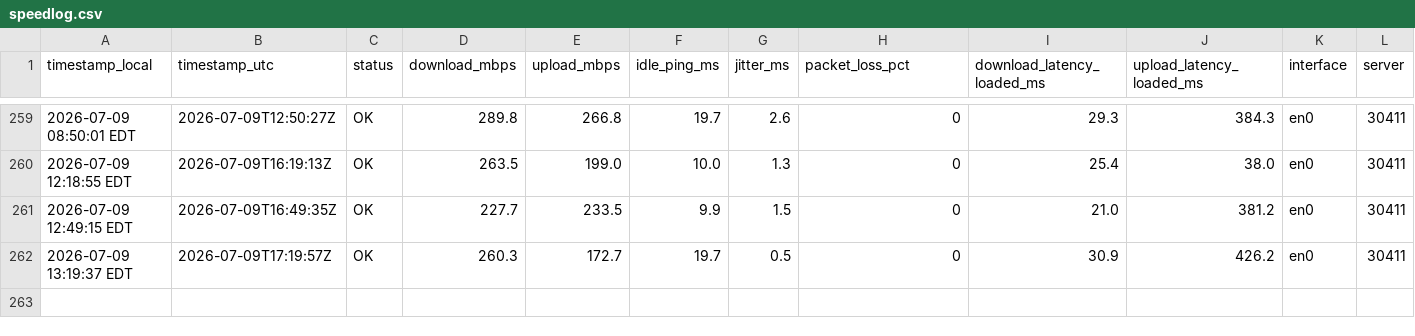
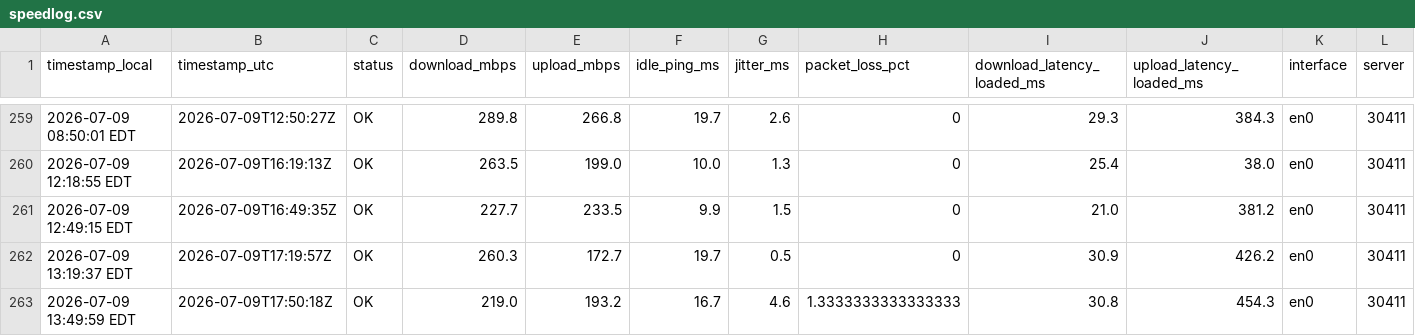
Before and after one commit to kmuigai/internet-speed-monitor, a CSV file: speedlog.csv, drawn as a sheet; only a part is shown, gaps mark what is left out; rows hold the shown columns only; the diff names each change by its address in the sheet, - before the commit and + after, or states it on an @@ line.

Commit message:
data 2026-07-09 13:50

```diff
--- a/speedlog.csv
+++ b/speedlog.csv
+row 263: 2026-07-09 13:49:59 EDT | 2026-07-09T17:50:18Z | OK | 219.0 | 193.2 | 16.7 | 4.6 | 1.3333333333333333 | 30.8 | 454.3 | en0 | 30411
```
Also changed, not shown: 2 other files.
